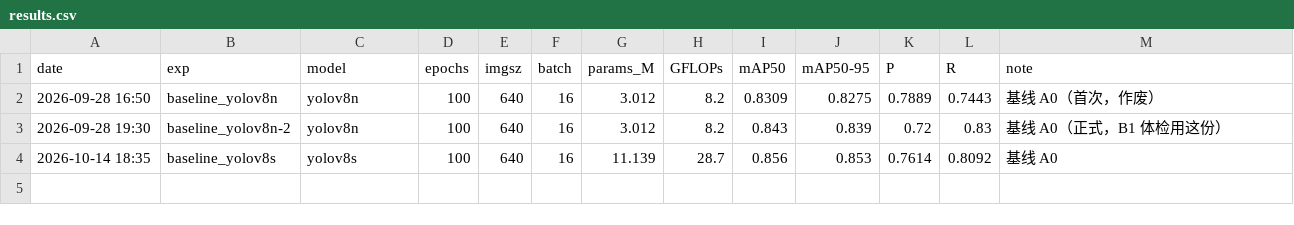
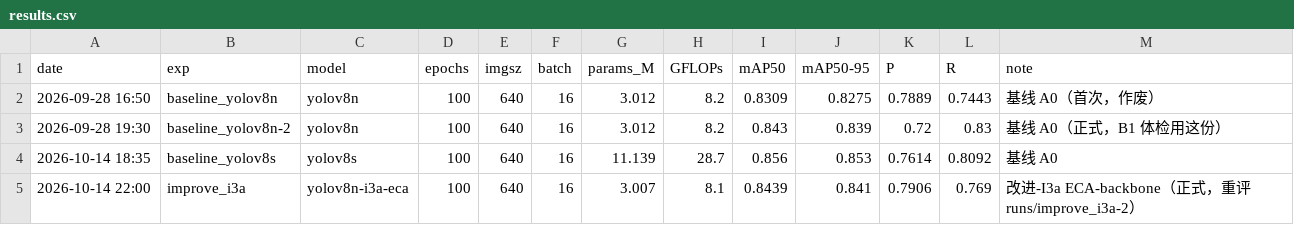
Before and after one commit to zarbzarb/guava-disease-detection, a CSV file: experiments/results.csv, drawn as a sheet; the diff names each change by its address in the sheet, - before the commit and + after, or states it on an @@ line.

Commit message:
修复训练后评估误读旧 run 的 bug；results.csv 更正 I3a 正式成绩
- 同名 run 被冒烟占用后 ultralytics 自动加 -2 后缀，脚本写死 runs/<name>
  导致评估加载了冒烟跑的 1 轮权重（I3a 100 轮成绩被记成 0.1334）
- common.py 新增 resolve_run_dir()：按 mtime 取最新匹配目录，三个训练脚本统一接入
- I3a 正式成绩：mAP50=0.8439 / mAP50-95=0.841 / P=0.791 / R=0.769（3.007M）

```diff
--- a/experiments/results.csv
+++ b/experiments/results.csv
+row 5: 2026-10-14 22:00 | improve_i3a | yolov8n-i3a-eca | 100 | 640 | 16 | 3.007 | 8.1 | 0.8439 | 0.841 | 0.7906 | 0.769 | 改进-I3a ECA-backbone（正式，重评 runs/improve_i3a-2）
```
Also changed, not shown: 4 other files.
